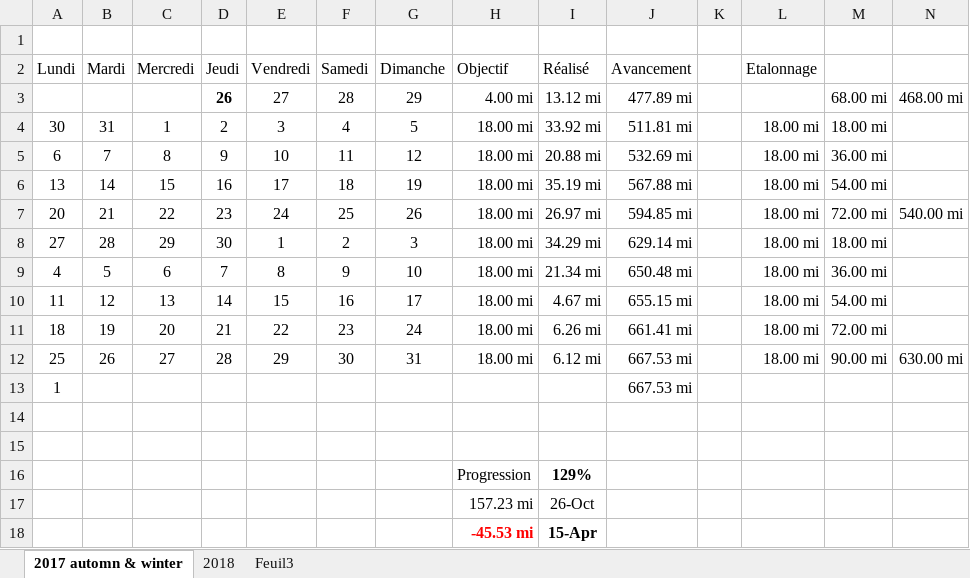
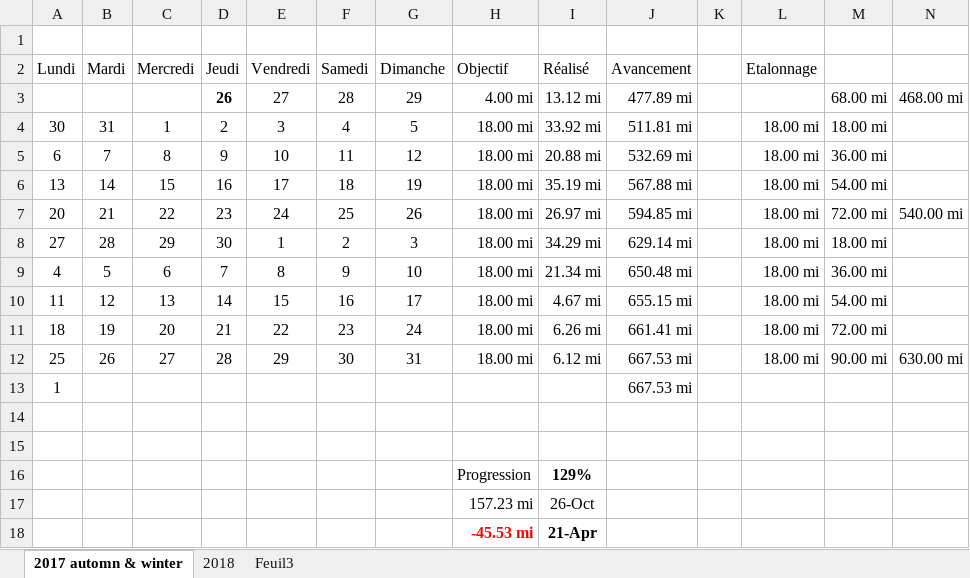
Before and after one commit to yakobibus/Essais, an Excel workbook: Src/622 miles/Objectif 622 miles en 2017.xlsx, sheet 2017 automn & winter, drawn as a sheet; values as stored, in another font and other column widths than the file's, no borders; conditional formats and table styles not drawn; the diff names each change by its address in the sheet, - before the commit and + after, or states it on an @@ line.

```diff
--- a/Src/622 miles/Objectif 622 miles en 2017.xlsx (sheet 2017 automn & winter)
+++ b/Src/622 miles/Objectif 622 miles en 2017.xlsx (sheet 2017 automn & winter)
-I18 (Réalisé): 15-Apr
+I18 (Réalisé): 21-Apr
```
Also changed, not shown: sheet 2018.
